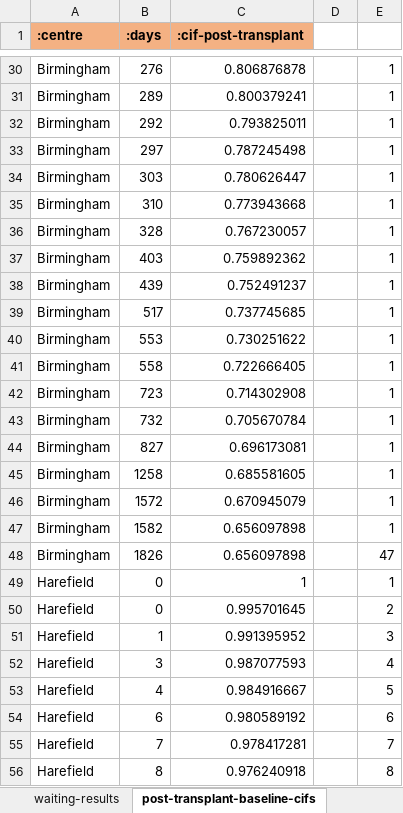
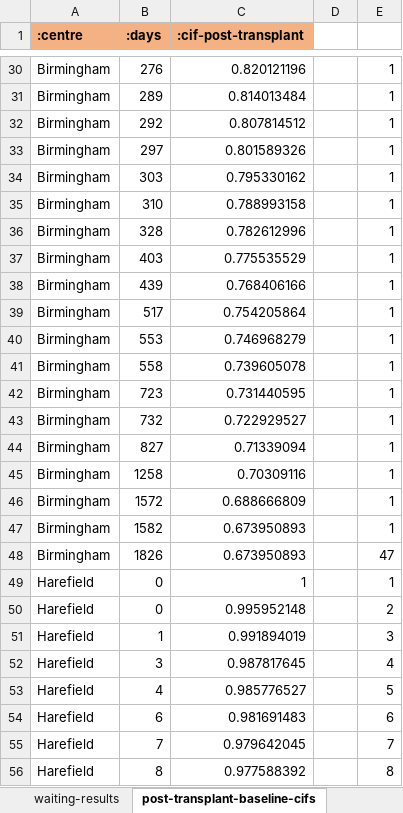
Before and after one commit to WintonCentre/kcp, an Excel workbook: resources/lung-models-master.xlsx, sheet post-transplant-baseline-cifs, drawn as a sheet; only a part is shown, gaps mark what is left out; values as stored, in another font and other column widths than the file's, no borders; the diff covers the shown part only; the diff names each change by its address in the sheet, - before the commit and + after, or states it on an @@ line.

Commit message:
and now with correct categorical SPT baselines

```diff
--- a/resources/lung-models-master.xlsx (sheet post-transplant-baseline-cifs)
+++ b/resources/lung-models-master.xlsx (sheet post-transplant-baseline-cifs)
-C30 (:cif-post-transplant): 0.806876878
+C30 (:cif-post-transplant): 0.820121196
-C31 (:cif-post-transplant): 0.800379241
+C31 (:cif-post-transplant): 0.814013484
-C32 (:cif-post-transplant): 0.793825011
+C32 (:cif-post-transplant): 0.807814512
-C33 (:cif-post-transplant): 0.787245498
+C33 (:cif-post-transplant): 0.801589326
-C34 (:cif-post-transplant): 0.780626447
+C34 (:cif-post-transplant): 0.795330162
-C35 (:cif-post-transplant): 0.773943668
+C35 (:cif-post-transplant): 0.788993158
-C36 (:cif-post-transplant): 0.767230057
+C36 (:cif-post-transplant): 0.782612996
-C37 (:cif-post-transplant): 0.759892362
+C37 (:cif-post-transplant): 0.775535529
-C38 (:cif-post-transplant): 0.752491237
+C38 (:cif-post-transplant): 0.768406166
-C39 (:cif-post-transplant): 0.737745685
+C39 (:cif-post-transplant): 0.754205864
-C40 (:cif-post-transplant): 0.730251622
+C40 (:cif-post-transplant): 0.746968279
-C41 (:cif-post-transplant): 0.722666405
+C41 (:cif-post-transplant): 0.739605078
-C42 (:cif-post-transplant): 0.714302908
+C42 (:cif-post-transplant): 0.731440595
-C43 (:cif-post-transplant): 0.705670784
+C43 (:cif-post-transplant): 0.722929527
-C44 (:cif-post-transplant): 0.696173081
+C44 (:cif-post-transplant): 0.71339094
-C45 (:cif-post-transplant): 0.685581605
+C45 (:cif-post-transplant): 0.70309116
-C46 (:cif-post-transplant): 0.670945079
+C46 (:cif-post-transplant): 0.688666809
-C47:C48 (:cif-post-transplant): 0.656097898
+C47:C48 (:cif-post-transplant): 0.673950893
-C50 (:cif-post-transplant): 0.995701645
+C50 (:cif-post-transplant): 0.995952148
-C51 (:cif-post-transplant): 0.991395952
+C51 (:cif-post-transplant): 0.991894019
-C52 (:cif-post-transplant): 0.987077593
+C52 (:cif-post-transplant): 0.987817645
-C53 (:cif-post-transplant): 0.984916667
+C53 (:cif-post-transplant): 0.985776527
-C54 (:cif-post-transplant): 0.980589192
+C54 (:cif-post-transplant): 0.981691483
-C55 (:cif-post-transplant): 0.978417281
+C55 (:cif-post-transplant): 0.979642045
-C56 (:cif-post-transplant): 0.976240918
+C56 (:cif-post-transplant): 0.977588392
```
Also changed, not shown: 368 edited cells elsewhere in this sheet.
